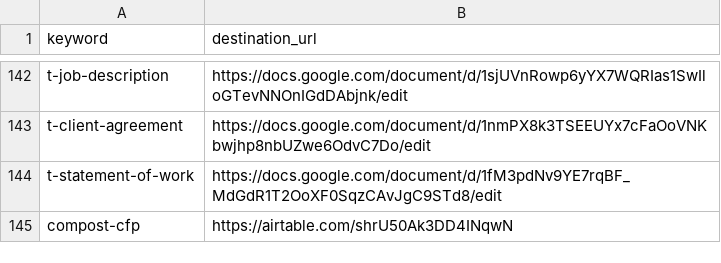
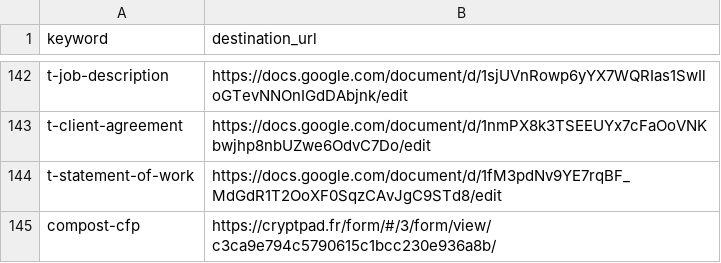
Before and after one commit to hyphacoop/configurations, a CSV file: hyphacoop/shortlinks/shortlinks.csv, drawn as a sheet; only a part is shown, gaps mark what is left out.

Commit message:
Update shortlinks.csv

```diff
--- a/hyphacoop/shortlinks/shortlinks.csv
+++ b/hyphacoop/shortlinks/shortlinks.csv
@@ -144,2 +144,2 @@ t-client-agreement,https://docs.google.com/document/d/1nmPX8k3TSEEUYx7cFaOoVNKbw
 t-statement-of-work,https://docs.google.com/document/d/1fM3pdNv9YE7rqBF_MdGdR1T2OoXF0SqzCAvJgC9STd8/edit
-compost-cfp,https://airtable.com/shrU50Ak3DD4INqwN
+compost-cfp,https://cryptpad.fr/form/#/3/form/view/c3ca9e794c5790615c1bcc230e936a8b/
```
